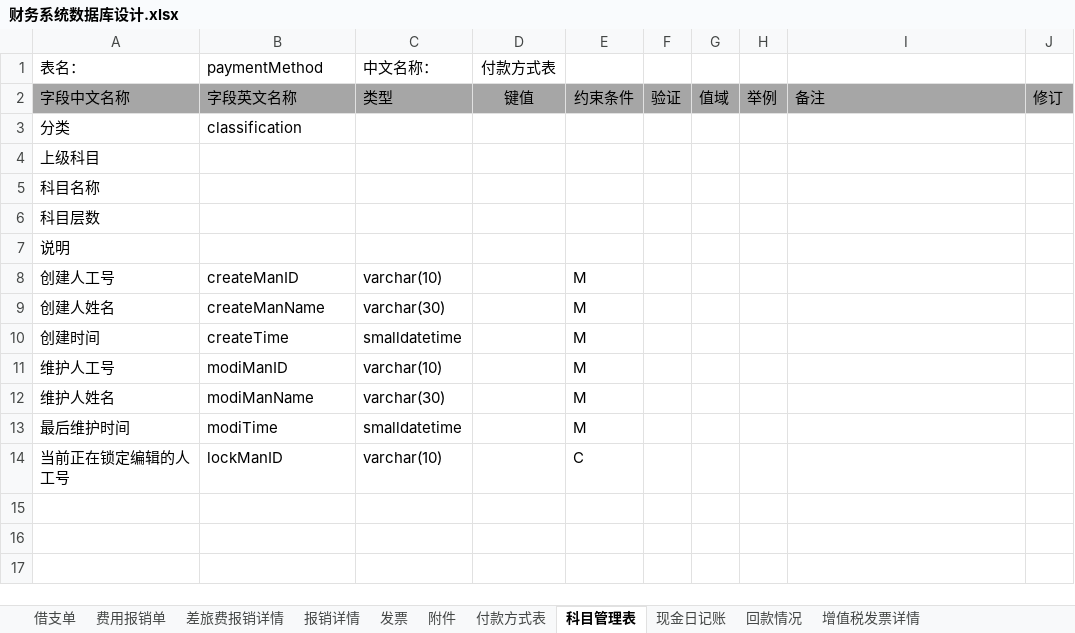
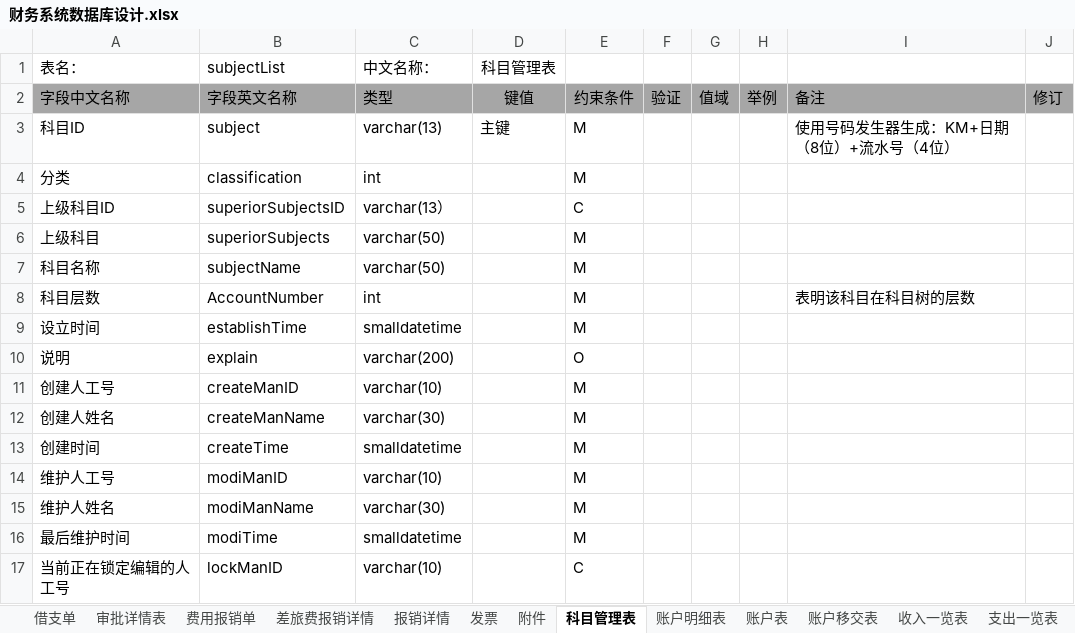
Before and after one commit to ljcnot/mywork, an Excel workbook: 财务系统数据库设计.xlsx, sheet 科目管理表, drawn as a sheet; values as stored, in another font and other column widths than the file's, no borders; addresses are those after the commit; the diff names each change by its address in the sheet, - before the commit and + after, or states it on an @@ line.

```diff
--- a/财务系统数据库设计.xlsx (sheet 科目管理表)
+++ b/财务系统数据库设计.xlsx (sheet 科目管理表)
-sheet tab: 现金日记账
+sheet tab: 账户明细表
-sheet tab: 付款方式表
-sheet tab: 回款情况
-sheet tab: 增值税发票详情
+sheet tab: 审批详情表
+sheet tab: 账户表
+sheet tab: 账户移交表
+sheet tab: 收入一览表
+sheet tab: 支出一览表
-B1: paymentMethod
+B1: subjectList
-D1: 付款方式表
+D1: 科目管理表
+row 3: 科目ID | subject | varchar(13) | 主键 | M |  |  |  | 使用号码发生器生成：KM+日期（8位）+流水号（4位）
-C4 (中文名称：): (empty)
+C4 (中文名称：): int
-E4: (empty)
+E4: M
+row 5: 上级科目ID | superiorSubjectsID | varchar(13） |  | C
-B6 (subjectList): (empty)
+B6 (subjectList): superiorSubjects
-C6:C7 (中文名称：): (empty)
+C6:C7 (中文名称：): varchar(50)
-E6:E8: (empty)
+E6:E8: M
-B7 (subjectList): (empty)
+B7 (subjectList): subjectName
-B8 (subjectList): (empty)
+B8 (subjectList): AccountNumber
-C8 (中文名称：): (empty)
+C8 (中文名称：): int
-I8: (empty)
+I8: 表明该科目在科目树的层数
+row 9: 设立时间 | establishTime | smalldatetime |  | M
-B10 (subjectList): (empty)
+B10 (subjectList): explain
-C10 (中文名称：): (empty)
+C10 (中文名称：): varchar(200)
-E10: (empty)
+E10: O
```
Also changed, not shown: sheet 账户明细表, sheet 费用报销单, sheet 借支单, sheet 差旅费报销详情, sheet 报销详情, sheet 附件, 1 more sheet, 1 other file.
